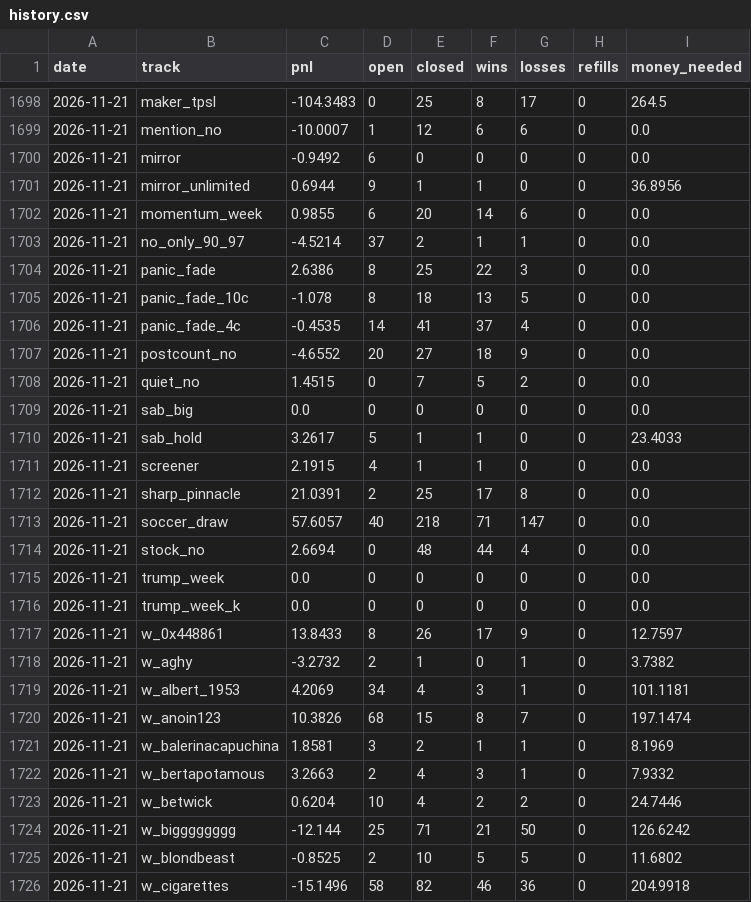
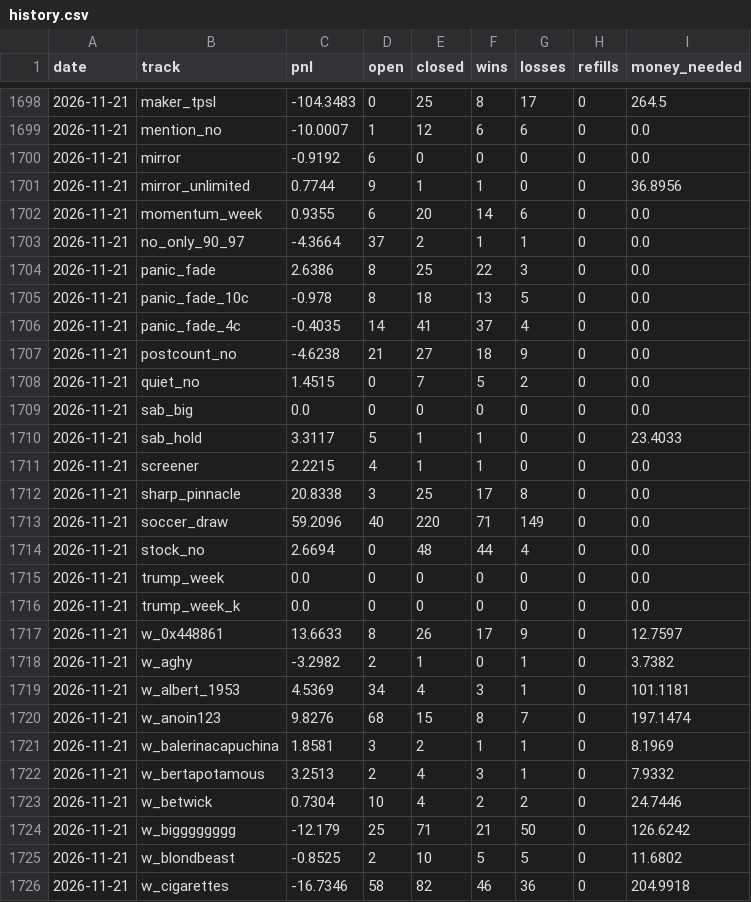
Before and after one commit to palsk1/poly-paper-bot, a CSV file: state/history.csv, drawn as a sheet; only a part is shown, gaps mark what is left out; the diff covers the shown part only.

```diff
--- a/state/history.csv
+++ b/state/history.csv
@@ -1699,16 +1699,16 @@ date,track,pnl,open,closed,wins,losses,refills,money_needed
 2026-11-21,mention_no,-10.0007,1,12,6,6,0,0.0
-2026-11-21,mirror,-0.9492,6,0,0,0,0,0.0
-2026-11-21,mirror_unlimited,0.6944,9,1,1,0,0,36.8956
-2026-11-21,momentum_week,0.9855,6,20,14,6,0,0.0
-2026-11-21,no_only_90_97,-4.5214,37,2,1,1,0,0.0
+2026-11-21,mirror,-0.9192,6,0,0,0,0,0.0
+2026-11-21,mirror_unlimited,0.7744,9,1,1,0,0,36.8956
+2026-11-21,momentum_week,0.9355,6,20,14,6,0,0.0
+2026-11-21,no_only_90_97,-4.3664,37,2,1,1,0,0.0
 2026-11-21,panic_fade,2.6386,8,25,22,3,0,0.0
-2026-11-21,panic_fade_10c,-1.078,8,18,13,5,0,0.0
-2026-11-21,panic_fade_4c,-0.4535,14,41,37,4,0,0.0
-2026-11-21,postcount_no,-4.6552,20,27,18,9,0,0.0
+2026-11-21,panic_fade_10c,-0.978,8,18,13,5,0,0.0
+2026-11-21,panic_fade_4c,-0.4035,14,41,37,4,0,0.0
+2026-11-21,postcount_no,-4.6238,21,27,18,9,0,0.0
 2026-11-21,quiet_no,1.4515,0,7,5,2,0,0.0
 2026-11-21,sab_big,0.0,0,0,0,0,0,0.0
-2026-11-21,sab_hold,3.2617,5,1,1,0,0,23.4033
-2026-11-21,screener,2.1915,4,1,1,0,0,0.0
-2026-11-21,sharp_pinnacle,21.0391,2,25,17,8,0,0.0
-2026-11-21,soccer_draw,57.6057,40,218,71,147,0,0.0
+2026-11-21,sab_hold,3.3117,5,1,1,0,0,23.4033
+2026-11-21,screener,2.2215,4,1,1,0,0,0.0
+2026-11-21,sharp_pinnacle,20.8338,3,25,17,8,0,0.0
+2026-11-21,soccer_draw,59.2096,40,220,71,149,0,0.0
 2026-11-21,stock_no,2.6694,0,48,44,4,0,0.0
@@ -1716,11 +1716,11 @@ date,track,pnl,open,closed,wins,losses,refills,money_needed
 2026-11-21,trump_week_k,0.0,0,0,0,0,0,0.0
-2026-11-21,w_0x448861,13.8433,8,26,17,9,0,12.7597
-2026-11-21,w_aghy,-3.2732,2,1,0,1,0,3.7382
-2026-11-21,w_albert_1953,4.2069,34,4,3,1,0,101.1181
-2026-11-21,w_anoin123,10.3826,68,15,8,7,0,197.1474
+2026-11-21,w_0x448861,13.6633,8,26,17,9,0,12.7597
+2026-11-21,w_aghy,-3.2982,2,1,0,1,0,3.7382
+2026-11-21,w_albert_1953,4.5369,34,4,3,1,0,101.1181
+2026-11-21,w_anoin123,9.8276,68,15,8,7,0,197.1474
 2026-11-21,w_balerinacapuchina,1.8581,3,2,1,1,0,8.1969
-2026-11-21,w_bertapotamous,3.2663,2,4,3,1,0,7.9332
-2026-11-21,w_betwick,0.6204,10,4,2,2,0,24.7446
-2026-11-21,w_bigggggggg,-12.144,25,71,21,50,0,126.6242
+2026-11-21,w_bertapotamous,3.2513,2,4,3,1,0,7.9332
+2026-11-21,w_betwick,0.7304,10,4,2,2,0,24.7446
+2026-11-21,w_bigggggggg,-12.179,25,71,21,50,0,126.6242
 2026-11-21,w_blondbeast,-0.8525,2,10,5,5,0,11.6802
-2026-11-21,w_cigarettes,-15.1496,58,82,46,36,0,204.9918
+2026-11-21,w_cigarettes,-16.7346,58,82,46,36,0,204.9918
```
Also changed, not shown: 127 edited cells elsewhere in this file, 10 other files.
